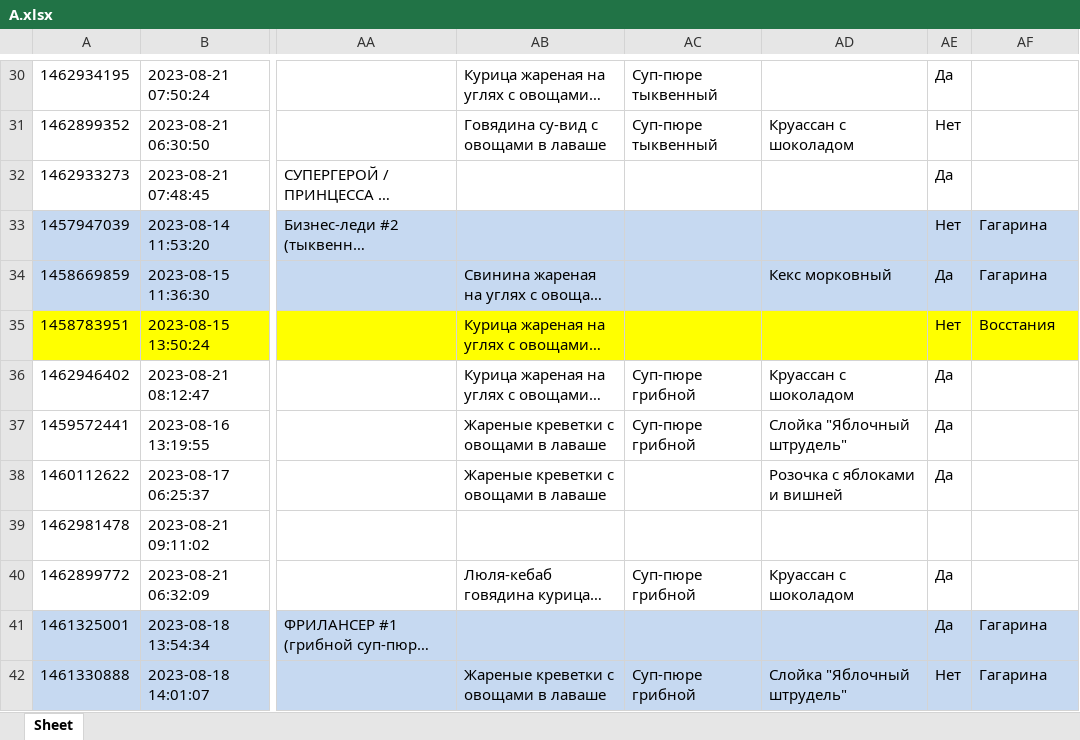
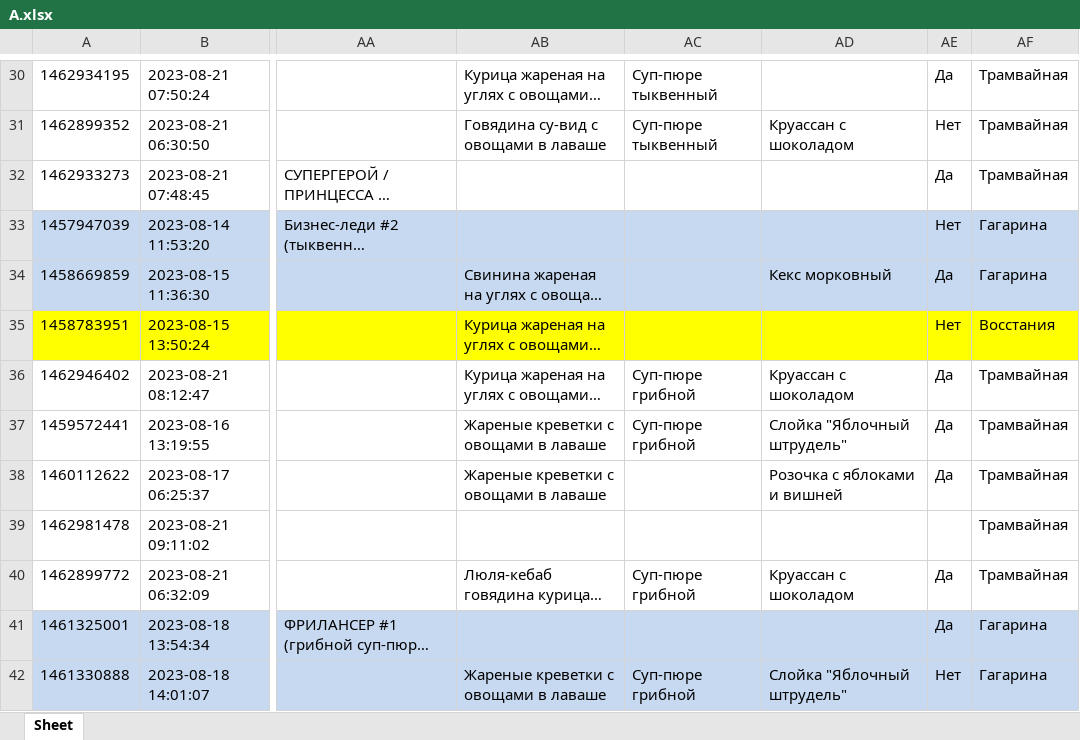
Before and after one commit to Zuguki/WorkLibary, an Excel workbook: WorkLibary/bin/Debug/net7.0/A.xlsx, sheet Sheet, drawn as a sheet; only a part is shown, gaps mark what is left out; long unchanged cells end in …; values as stored, in another font and other column widths than the file's, no borders; the diff covers the shown part only; the diff names each change by its address in the sheet, - before the commit and + after, or states it on an @@ line.

```diff
--- a/WorkLibary/bin/Debug/net7.0/A.xlsx (sheet Sheet)
+++ b/WorkLibary/bin/Debug/net7.0/A.xlsx (sheet Sheet)
-AF30:AF32: (empty)
+AF30:AF32: Трамвайная
-AF36:AF40: (empty)
+AF36:AF40: Трамвайная
```
Also changed, not shown: 21 edited cells elsewhere in this sheet, WorkLibary/bin/Debug/net7.0/AAA.xlsx, 24 other files.
